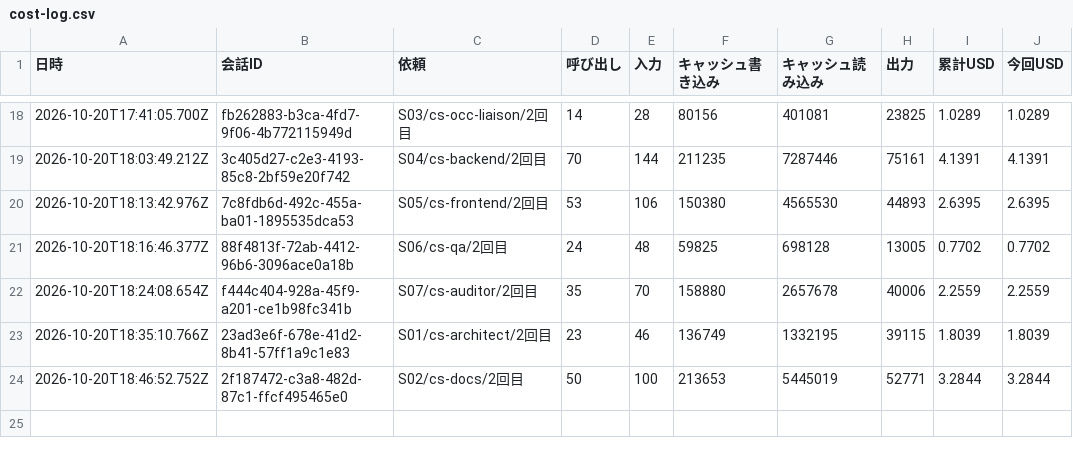
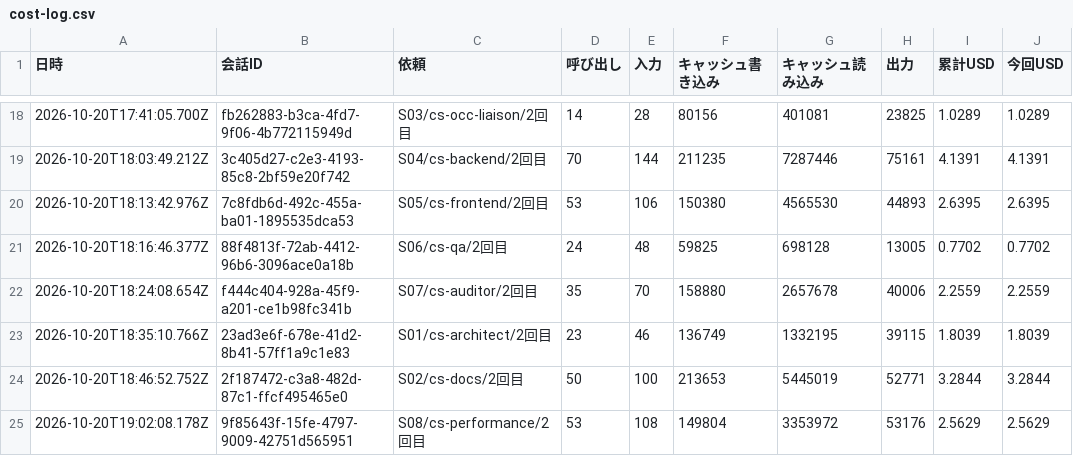
Before and after one commit to kazumasamatsumoto/sap-commerce-token-bench, a CSV file: bench/results/cost-log.csv, drawn as a sheet; only a part is shown, gaps mark what is left out; the diff names each change by its address in the sheet, - before the commit and + after, or states it on an @@ line.

```diff
--- a/bench/results/cost-log.csv
+++ b/bench/results/cost-log.csv
+row 25: 2026-10-20T19:02:08.178Z | 9f85643f-15fe-4797-9009-42751d565951 | S08/cs-performance/2回目 | 53 | 108 | 149804 | 3353972 | 53176 | 2.5629 | 2.5629
```
Also changed, not shown: bench/results/cost-by-agent.csv, bench/results/runs.csv, 1 other file.
